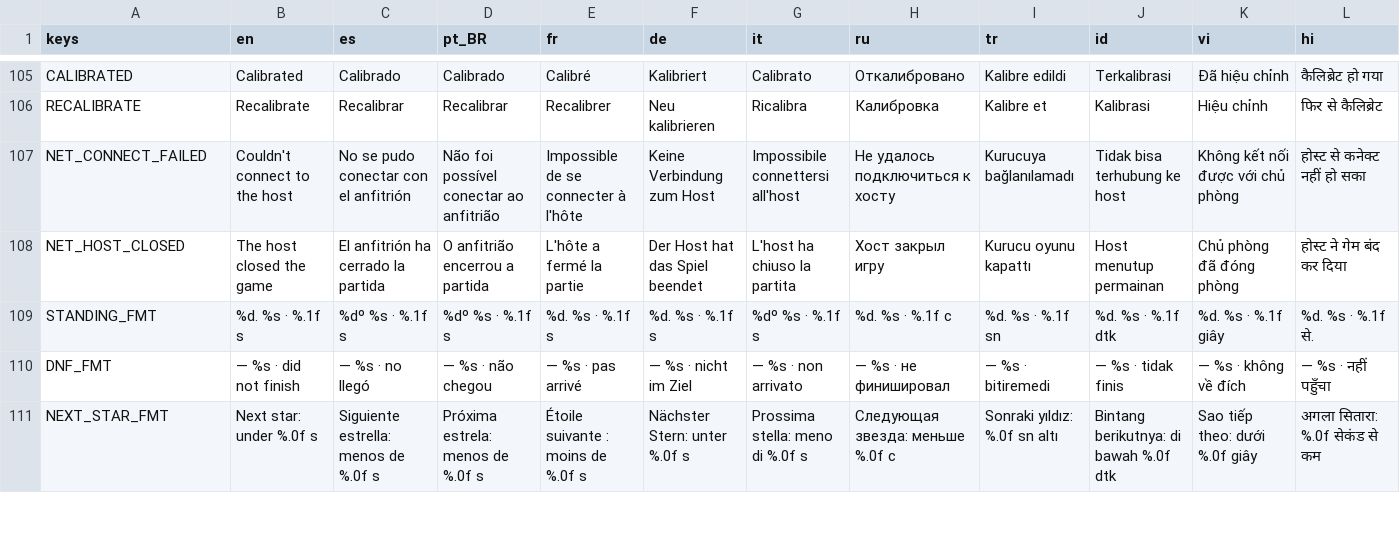
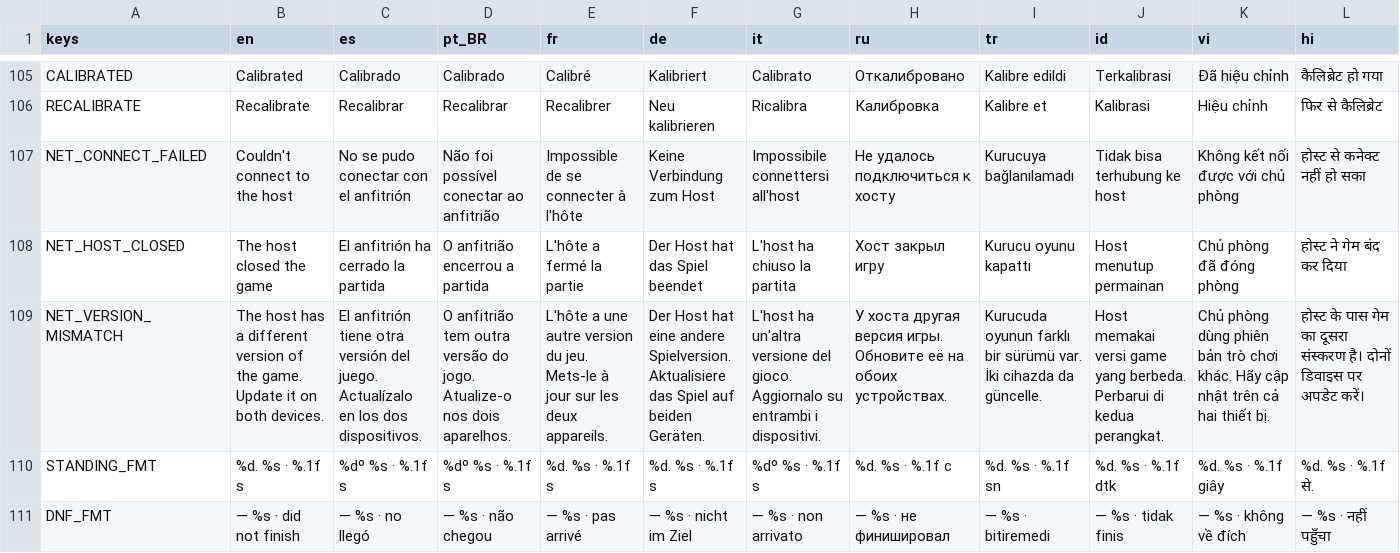
Before and after one commit to HernanDiaz/carreras-de-canicas, a CSV file: locale/translations.csv, drawn as a sheet; only a part is shown, gaps mark what is left out; the shorter side is filled out with more unchanged rows; rows hold the shown columns only; the diff names each change by its address in the sheet, - before the commit and + after, or states it on an @@ line.

```diff
--- a/locale/translations.csv
+++ b/locale/translations.csv
+row 109: NET_VERSION_MISMATCH | The host has a different version of the game. Update it on both devices. | El anfitrión tiene otra versión del juego. Actualízalo en los dos dispositivos. | O anfitrião tem outra versão do jogo. Atualize-o nos dois aparelhos. | L'hôte a une autre version du jeu. Mets-le à jour sur les deux appareils. | Der Host hat eine andere Spielversion. Aktualisiere das Spiel auf beiden Geräten. | L'host ha un'altra versione del gioco. Aggiornalo su entrambi i dispositivi. | У хоста другая версия игры. Обновите её на обоих устройствах. | Kurucuda oyunun farklı bir sürümü var. İki cihazda da güncelle. | Host memakai versi game yang berbeda. Perbarui di kedua perangkat. | Chủ phòng dùng phiên bản trò chơi khác. Hãy cập nhật trên cả hai thiết bị. | होस्ट के पास गेम का दूसरा संस्करण है। दोनों डिवाइस पर अपडेट करें।
```
Also changed, not shown: 17 other files.
